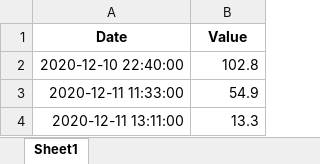
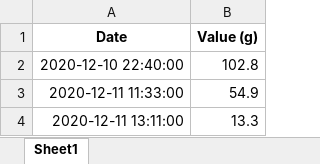
Before and after one commit to fisiologiacuantitativauc/Data, an Excel workbook: Sujeto_1/Carbohidrates.xlsx, sheet Sheet1, drawn as a sheet; only a part is shown; values as stored, in another font and other column widths than the file's, no borders; the diff names each change by its address in the sheet, - before the commit and + after, or states it on an @@ line.

```diff
--- a/Sujeto_1/Carbohidrates.xlsx (sheet Sheet1)
+++ b/Sujeto_1/Carbohidrates.xlsx (sheet Sheet1)
-B1: Value
+B1: Value (g)
```
Also changed, not shown: Sujeto_1/Glucose.xlsx, Sujeto_1/IGAR.xlsx, 2 other files.
